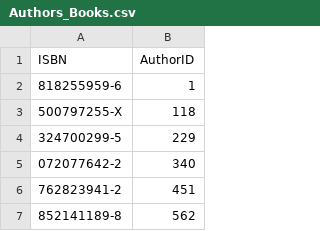
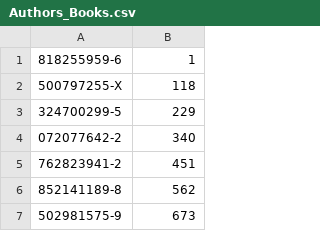
Before and after one commit to saedx1/671SimpleBookStore, a CSV file: projectData/Authors_Books.csv, drawn as a sheet; only a part is shown; the shorter side is filled out with more unchanged rows.

Commit message:
Update Authors_Books.csv

```diff
--- a/projectData/Authors_Books.csv
+++ b/projectData/Authors_Books.csv
@@ -1,2 +1 @@
-"ISBN","AuthorID"
 "818255959-6",1
```
